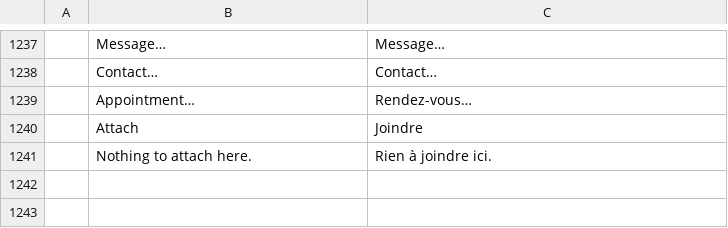
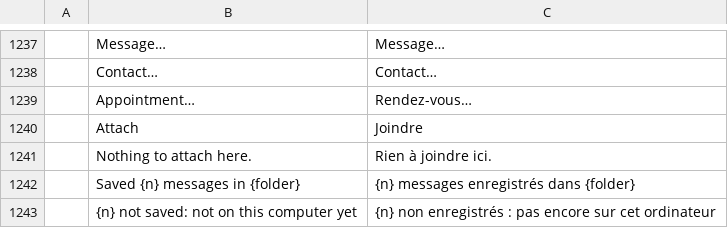
Before and after one commit to dgaudin/quatrelle, a TSV file: crates/ui-egui/src/i18n/fr.tsv, drawn as a sheet; only a part is shown, gaps mark what is left out; the diff names each change by its address in the sheet, - before the commit and + after, or states it on an @@ line.

```diff
--- a/crates/ui-egui/src/i18n/fr.tsv
+++ b/crates/ui-egui/src/i18n/fr.tsv
+row 1242:  | Saved {n} messages in {folder} | {n} messages enregistrés dans {folder}
+row 1243:  | {n} not saved: not on this computer yet | {n} non enregistrés : pas encore sur cet ordinateur
```
Also changed, not shown: crates/ui-egui/src/i18n/es.tsv, crates/ui-egui/src/i18n/nl.tsv, 18 other files.
